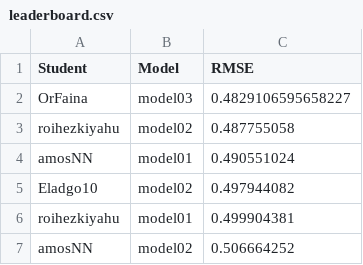
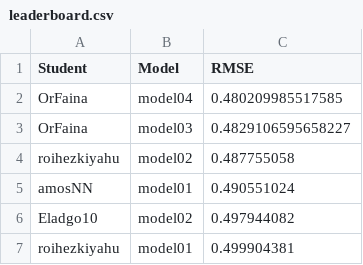
Before and after one commit to DSApps-2023/Class_Slides, a CSV file: leaderboard.csv, drawn as a sheet; only a part is shown; the shorter side is filled out with more unchanged rows.

Commit message:
Updates leaderboard

```diff
--- a/leaderboard.csv
+++ b/leaderboard.csv
@@ -1,2 +1,3 @@
 Student,Model,RMSE
+OrFaina,model04,0.480209985517585
 OrFaina,model03,0.4829106595658227
```
Also changed, not shown: 1 other file.
